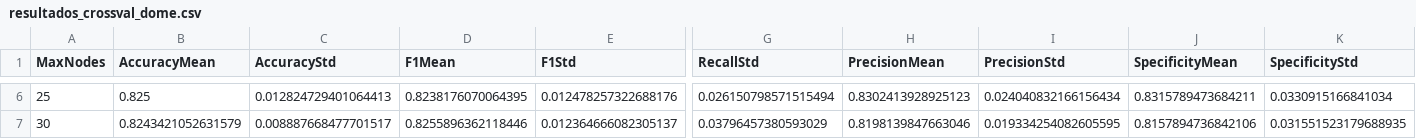
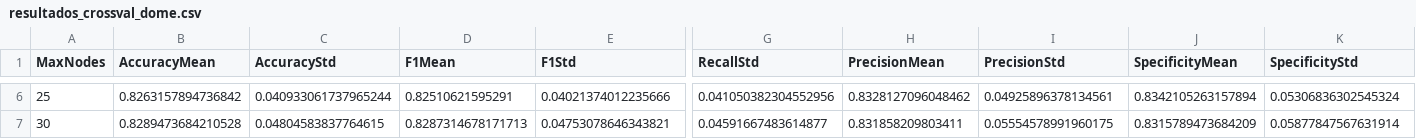
Before and after one commit to pedroagrelo/FAA, a CSV file: P2/resultados_crossval_dome.csv, drawn as a sheet; only a part is shown, gaps mark what is left out; the diff covers the shown part only; the diff names each change by its address in the sheet, - before the commit and + after, or states it on an @@ line.

```diff
--- a/P2/resultados_crossval_dome.csv
+++ b/P2/resultados_crossval_dome.csv
-B6 (AccuracyMean): 0.825
+B6 (AccuracyMean): 0.8263157894736842
-C6 (AccuracyStd): 0.012824729401064413
+C6 (AccuracyStd): 0.040933061737965244
-D6 (F1Mean): 0.8238176070064395
+D6 (F1Mean): 0.82510621595291
-E6 (F1Std): 0.012478257322688176
+E6 (F1Std): 0.04021374012235666
-G6 (RecallStd): 0.026150798571515494
+G6 (RecallStd): 0.041050382304552956
-H6 (PrecisionMean): 0.8302413928925123
+H6 (PrecisionMean): 0.8328127096048462
-I6 (PrecisionStd): 0.024040832166156434
+I6 (PrecisionStd): 0.04925896378134561
-J6 (SpecificityMean): 0.8315789473684211
+J6 (SpecificityMean): 0.8342105263157894
-K6 (SpecificityStd): 0.0330915166841034
+K6 (SpecificityStd): 0.05306836302545324
-B7 (AccuracyMean): 0.8243421052631579
+B7 (AccuracyMean): 0.8289473684210528
-C7 (AccuracyStd): 0.008887668477701517
+C7 (AccuracyStd): 0.04804583837764615
-D7 (F1Mean): 0.8255896362118446
+D7 (F1Mean): 0.8287314678171713
-E7 (F1Std): 0.012364666082305137
+E7 (F1Std): 0.04753078646343821
-G7 (RecallStd): 0.03796457380593029
+G7 (RecallStd): 0.04591667483614877
-H7 (PrecisionMean): 0.8198139847663046
+H7 (PrecisionMean): 0.831858209803411
-I7 (PrecisionStd): 0.019334254082605595
+I7 (PrecisionStd): 0.05554578991960175
-J7 (SpecificityMean): 0.8157894736842106
+J7 (SpecificityMean): 0.8315789473684209
-K7 (SpecificityStd): 0.031551523179688935
+K7 (SpecificityStd): 0.05877847567631914
```
Also changed, not shown: 77 edited cells elsewhere in this file, 4 other files.
